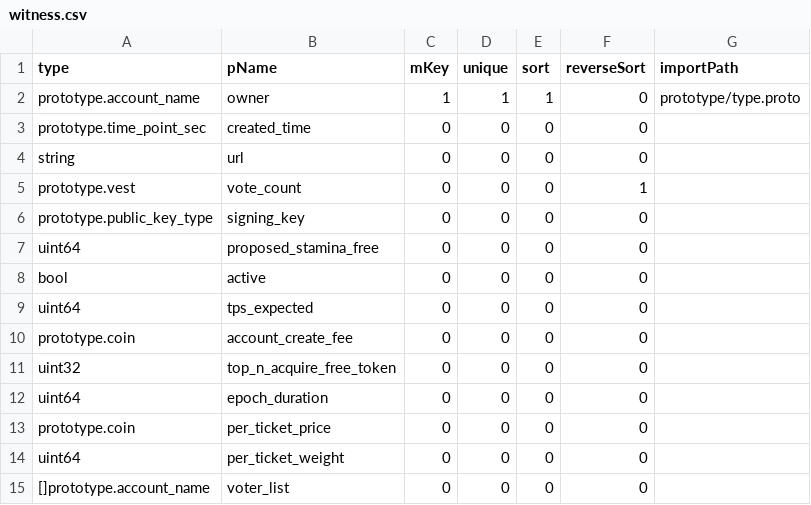
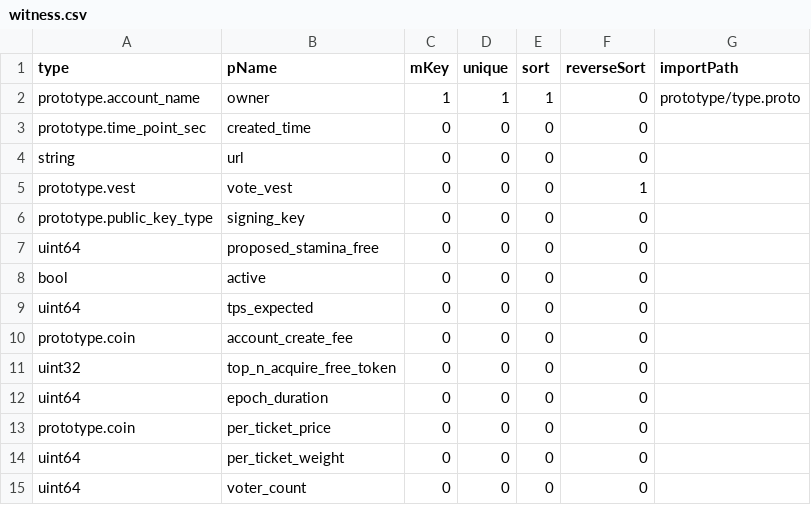
Before and after one commit to coschain/contentos-go, a CSV file: app/table/table-define/witness.csv, drawn as a sheet.

Commit message:
reform bp Vote and unVote logic

```diff
--- a/app/table/table-define/witness.csv
+++ b/app/table/table-define/witness.csv
@@ -4,3 +4,3 @@ prototype.time_point_sec       ,created_time            ,0   ,0     ,0   ,0
 string                         ,url                     ,0   ,0     ,0   ,0          ,
-prototype.vest                 ,vote_count              ,0   ,0     ,0   ,1          ,
+prototype.vest                 ,vote_vest               ,0   ,0     ,0   ,1          ,
 prototype.public_key_type      ,signing_key             ,0   ,0     ,0   ,0          ,
@@ -14,2 +14,2 @@ prototype.coin                 ,per_ticket_price        ,0   ,0     ,0   ,0
 uint64                         ,per_ticket_weight       ,0   ,0     ,0   ,0          ,
-[]prototype.account_name       ,voter_list              ,0   ,0     ,0   ,0          ,
+uint64                         ,voter_count             ,0   ,0     ,0   ,0          ,
```
Also changed, not shown: 10 other files.
